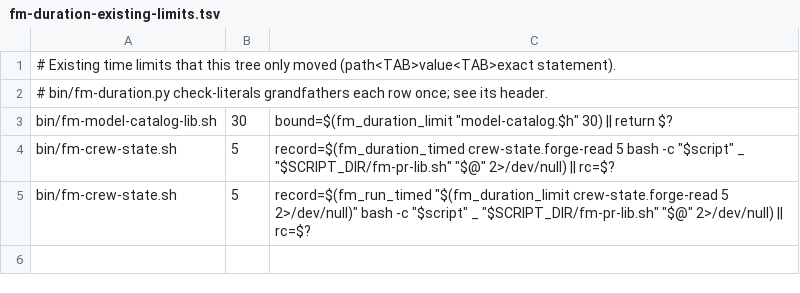
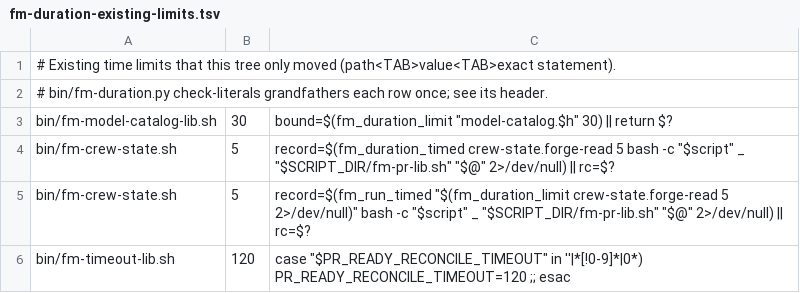
Before and after one commit to MrGTV-love/firstmate, a TSV file: bin/fm-duration-existing-limits.tsv, drawn as a sheet.

Commit message:
no-mistakes(lint): Remove unmeasured landing-loop time limits; share reconcile stall default

```diff
--- a/bin/fm-duration-existing-limits.tsv
+++ b/bin/fm-duration-existing-limits.tsv
@@ -5 +5,2 @@ bin/fm-crew-state.sh	5	record=$(fm_duration_timed crew-state.forge-read 5 bash -
 bin/fm-crew-state.sh	5	record=$(fm_run_timed "$(fm_duration_limit crew-state.forge-read 5 2>/dev/null)" bash -c "$script" _ "$SCRIPT_DIR/fm-pr-lib.sh" "$@" 2>/dev/null) || rc=$?
+bin/fm-timeout-lib.sh	120	case "$PR_READY_RECONCILE_TIMEOUT" in ''|*[!0-9]*|0*) PR_READY_RECONCILE_TIMEOUT=120 ;; esac
```
Also changed, not shown: 3 other files.
